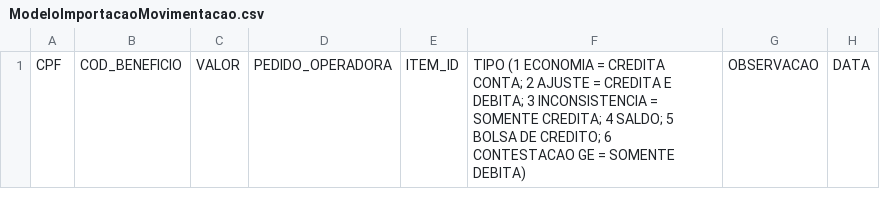
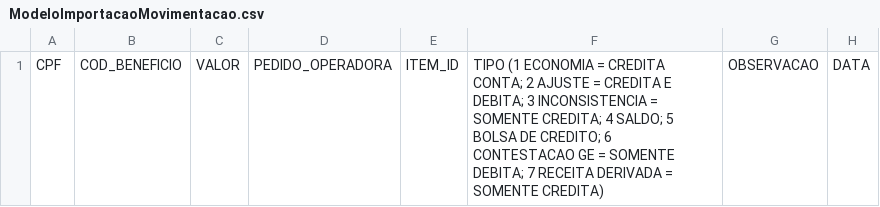
Before and after one commit to proerp1/berh-extranet-test-deploy, a CSV file: app/webroot/files/ModeloImportacaoMovimentacao.csv, drawn as a sheet.

Commit message:
adiciona novo tipo movimentacao

```diff
--- a/app/webroot/files/ModeloImportacaoMovimentacao.csv
+++ b/app/webroot/files/ModeloImportacaoMovimentacao.csv
@@ -1 +1 @@
-CPF;COD_BENEFICIO;VALOR;PEDIDO_OPERADORA;ITEM_ID;"TIPO (1 ECONOMIA = CREDITA CONTA; 2 AJUSTE = CREDITA E DEBITA; 3 INCONSISTENCIA = SOMENTE CREDITA; 4 SALDO; 5 BOLSA DE CREDITO; 6 CONTESTACAO GE = SOMENTE DEBITA)";OBSERVACAO;DATA
+CPF;COD_BENEFICIO;VALOR;PEDIDO_OPERADORA;ITEM_ID;"TIPO (1 ECONOMIA = CREDITA CONTA; 2 AJUSTE = CREDITA E DEBITA; 3 INCONSISTENCIA = SOMENTE CREDITA; 4 SALDO; 5 BOLSA DE CREDITO; 6 CONTESTACAO GE = SOMENTE DEBITA; 7 RECEITA DERIVADA = SOMENTE CREDITA)";OBSERVACAO;DATA
```
Also changed, not shown: app/webroot/files/ModeloImportacaoMovimentacaoAll.csv, 2 other files.
